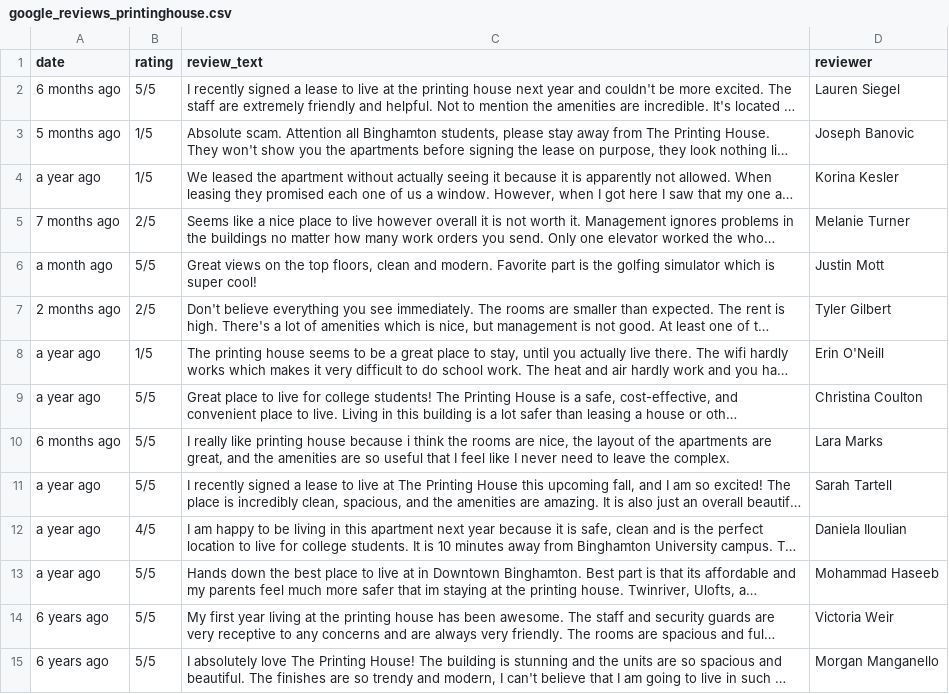
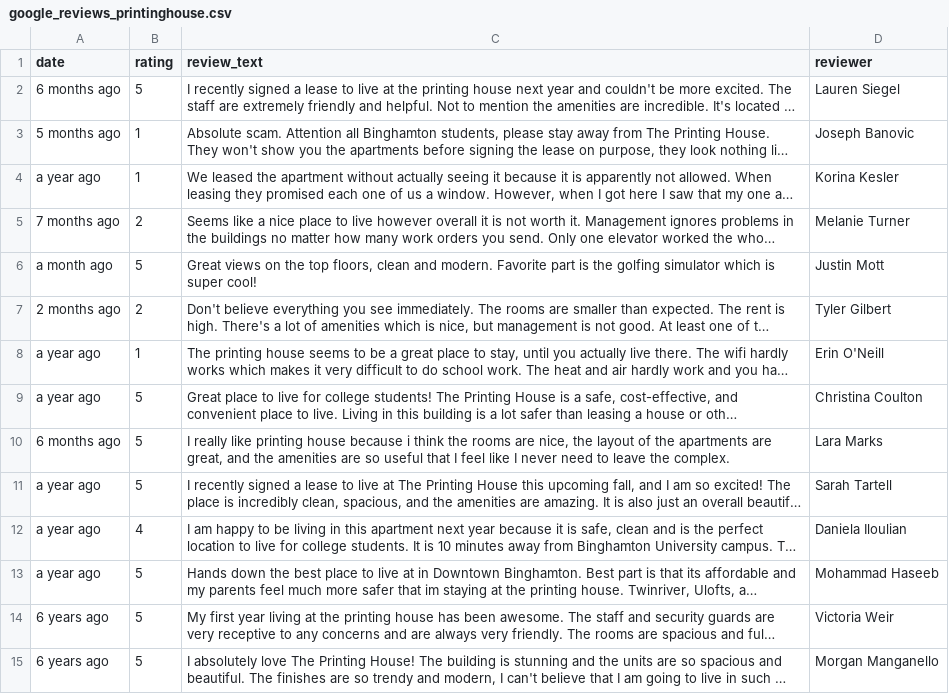
Before and after one commit to WhileCrocodile/HARP-151-Final-Project, a CSV file: Review Scraping/Google Reviews/google_reviews_printinghouse.csv, drawn as a sheet; only a part is shown; long unchanged cells end in …; the diff covers the shown part only; the diff names each change by its address in the sheet, - before the commit and + after, or states it on an @@ line.

```diff
--- a/Review Scraping/Google Reviews/google_reviews_printinghouse.csv
+++ b/Review Scraping/Google Reviews/google_reviews_printinghouse.csv
-B2 (rating): 5/5
+B2 (rating): 5
-B3:B4 (rating): 1/5
+B3:B4 (rating): 1
-B5 (rating): 2/5
+B5 (rating): 2
-B6 (rating): 5/5
+B6 (rating): 5
-B7 (rating): 2/5
+B7 (rating): 2
-B8 (rating): 1/5
+B8 (rating): 1
-B9:B11 (rating): 5/5
+B9:B11 (rating): 5
-B12 (rating): 4/5
+B12 (rating): 4
-B13:B15 (rating): 5/5
+B13:B15 (rating): 5
```
Also changed, not shown: 128 edited cells elsewhere in this file, Review Scraping/Google Reviews/google_reviews_20hawley.csv, Review Scraping/Google Reviews/google_reviews_uclub.csv, 4 other files.
